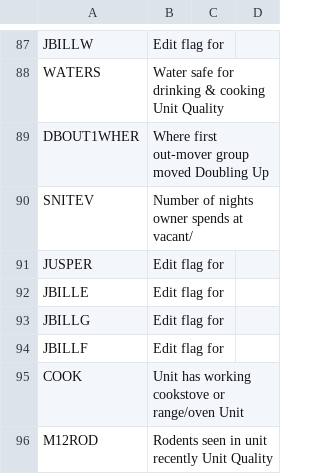
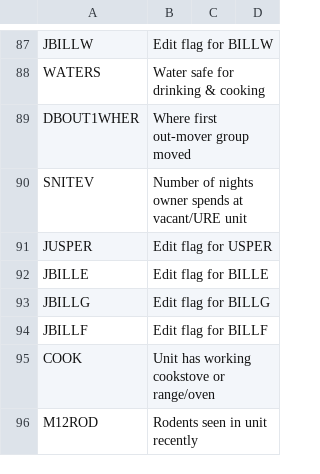
Before and after one commit to kiote/housing_survey, a CSV file: data/columns/documentor/newhouse.csv, drawn as a sheet; only a part is shown, gaps mark what is left out; the diff covers the shown part only; the diff names each change by its address in the sheet, - before the commit and + after, or states it on an @@ line.

```diff
--- a/data/columns/documentor/newhouse.csv
+++ b/data/columns/documentor/newhouse.csv
-B87: Edit flag for
+B87: Edit flag for BILLW
-B88: Water safe for drinking & cooking Unit Quality
+B88: Water safe for drinking & cooking
-B89: Where first out-mover group moved Doubling Up
+B89: Where first out-mover group moved
-B90: Number of nights owner spends at vacant/
+B90: Number of nights owner spends at vacant/URE unit
-B91: Edit flag for
+B91: Edit flag for USPER
-B92: Edit flag for
+B92: Edit flag for BILLE
-B93: Edit flag for
+B93: Edit flag for BILLG
-B94: Edit flag for
+B94: Edit flag for BILLF
-B95: Unit has working cookstove or range/oven Unit
+B95: Unit has working cookstove or range/oven
-B96: Rodents seen in unit recently Unit Quality
+B96: Rodents seen in unit recently
```
Also changed, not shown: 58 edited cells elsewhere in this file.
